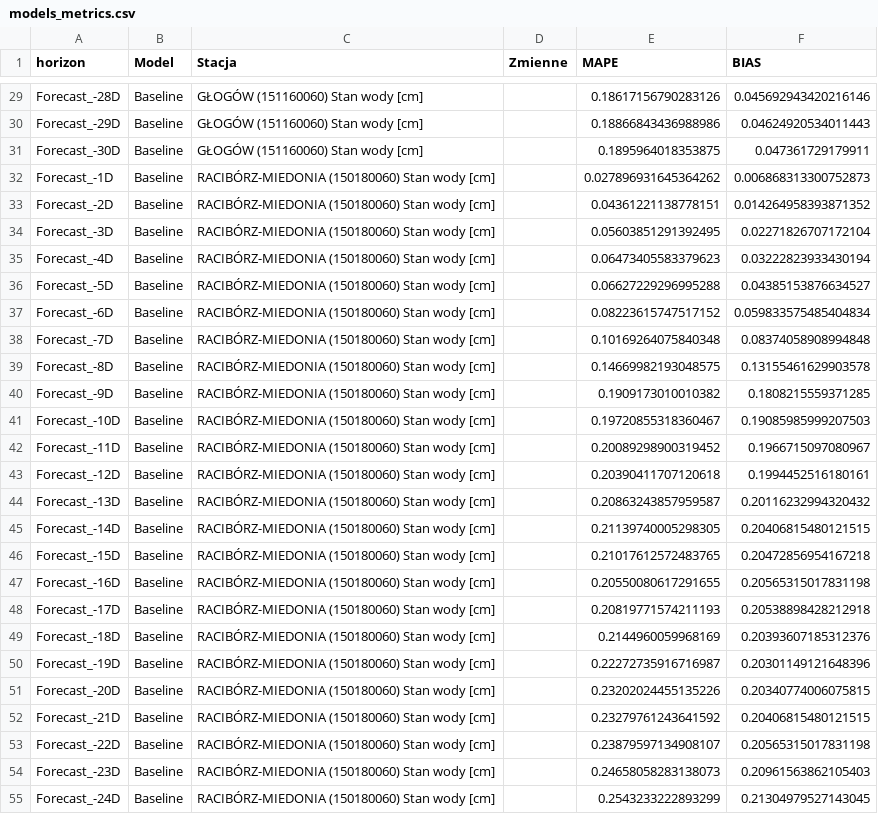
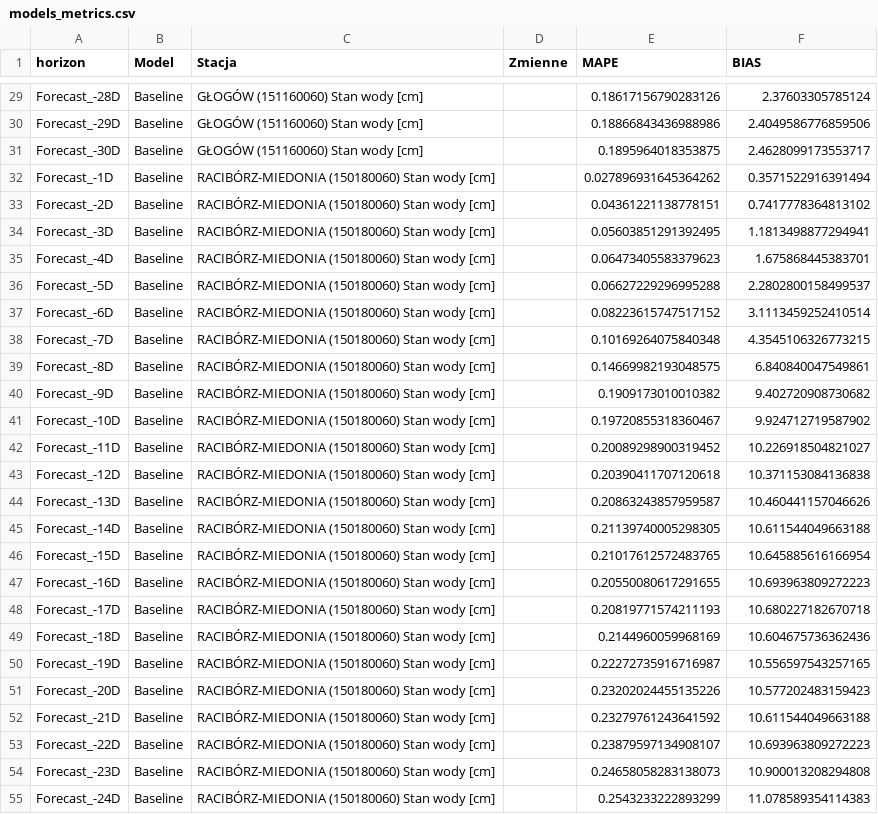
Before and after one commit to it4datascience/CuValley-Batmaja, a CSV file: results/models_metrics.csv, drawn as a sheet; only a part is shown, gaps mark what is left out; the diff covers the shown part only; the diff names each change by its address in the sheet, - before the commit and + after, or states it on an @@ line.

```diff
--- a/results/models_metrics.csv
+++ b/results/models_metrics.csv
-F29 (BIAS): 0.045692943420216146
+F29 (BIAS): 2.37603305785124
-F30 (BIAS): 0.04624920534011443
+F30 (BIAS): 2.4049586776859506
-F31 (BIAS): 0.047361729179911
+F31 (BIAS): 2.4628099173553717
-F32 (BIAS): 0.006868313300752873
+F32 (BIAS): 0.3571522916391494
-F33 (BIAS): 0.014264958393871352
+F33 (BIAS): 0.7417778364813102
-F34 (BIAS): 0.02271826707172104
+F34 (BIAS): 1.1813498877294941
-F35 (BIAS): 0.03222823933430194
+F35 (BIAS): 1.675868445383701
-F36 (BIAS): 0.04385153876634527
+F36 (BIAS): 2.2802800158499537
-F37 (BIAS): 0.059833575485404834
+F37 (BIAS): 3.1113459252410514
-F38 (BIAS): 0.08374058908994848
+F38 (BIAS): 4.3545106326773215
-F39 (BIAS): 0.13155461629903578
+F39 (BIAS): 6.840840047549861
-F40 (BIAS): 0.1808215559371285
+F40 (BIAS): 9.402720908730682
-F41 (BIAS): 0.19085985999207503
+F41 (BIAS): 9.924712719587902
-F42 (BIAS): 0.1966715097080967
+F42 (BIAS): 10.226918504821027
-F43 (BIAS): 0.1994452516180161
+F43 (BIAS): 10.371153084136838
-F44 (BIAS): 0.20116232994320432
+F44 (BIAS): 10.460441157046626
-F45 (BIAS): 0.20406815480121515
+F45 (BIAS): 10.611544049663188
-F46 (BIAS): 0.20472856954167218
+F46 (BIAS): 10.645885616166954
-F47 (BIAS): 0.20565315017831198
+F47 (BIAS): 10.693963809272223
-F48 (BIAS): 0.20538898428212918
+F48 (BIAS): 10.680227182670718
-F49 (BIAS): 0.20393607185312376
+F49 (BIAS): 10.604675736362436
-F50 (BIAS): 0.20301149121648396
+F50 (BIAS): 10.556597543257165
-F51 (BIAS): 0.20340774006075815
+F51 (BIAS): 10.577202483159423
-F52 (BIAS): 0.20406815480121515
+F52 (BIAS): 10.611544049663188
-F53 (BIAS): 0.20565315017831198
+F53 (BIAS): 10.693963809272223
-F54 (BIAS): 0.20961563862105403
+F54 (BIAS): 10.900013208294808
-F55 (BIAS): 0.21304979527143045
+F55 (BIAS): 11.078589354114383
```
Also changed, not shown: 33 edited cells elsewhere in this file, 4 other files.
